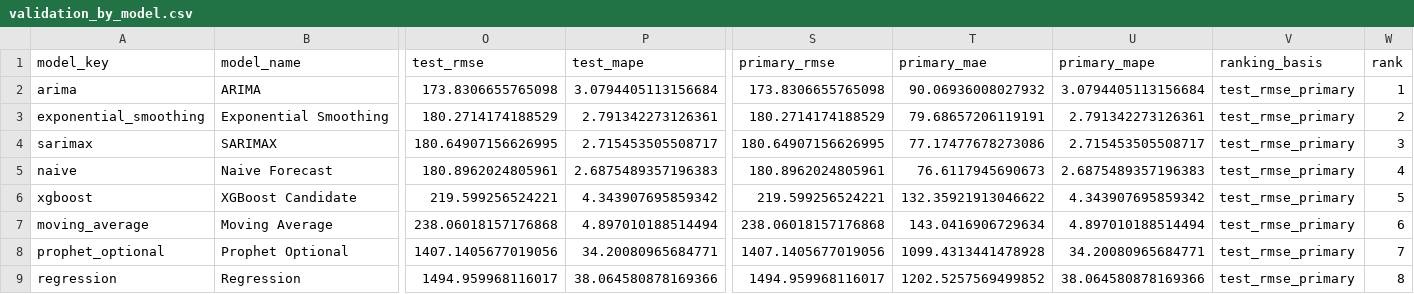
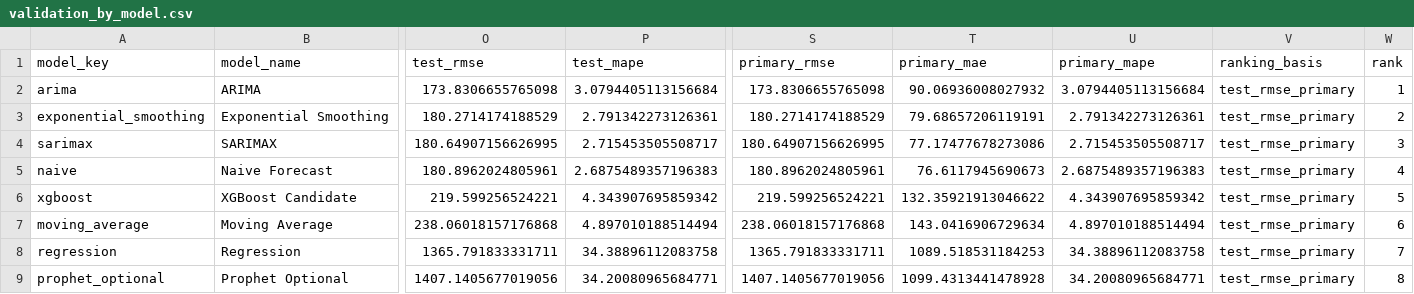
Before and after one commit to rathee000001/nyit-gold-intelligence-2026, a CSV file: artifacts/validation/validation_by_model.csv, drawn as a sheet; only a part is shown, gaps mark what is left out; removed rows and columns are numbered as before the commit, all else as after; rows hold the shown columns only; the diff names each change by its address in the sheet, - before the commit and + after, or states it on an @@ line.

```diff
--- a/artifacts/validation/validation_by_model.csv
+++ b/artifacts/validation/validation_by_model.csv
+row 8: regression | Regression | 1365.791833331711 | 34.38896112083758 | 1365.791833331711 | 1089.518531184253 | 34.38896112083758 | test_rmse_primary | 7
-W9 (rank): 7
+W9 (rank): 8
-row 9: regression | Regression | 1494.959968116017 | 38.064580878169366 | 1494.959968116017 | 1202.5257569499852 | 38.064580878169366 | test_rmse_primary | 8
```
Also changed, not shown: 6 other files.
